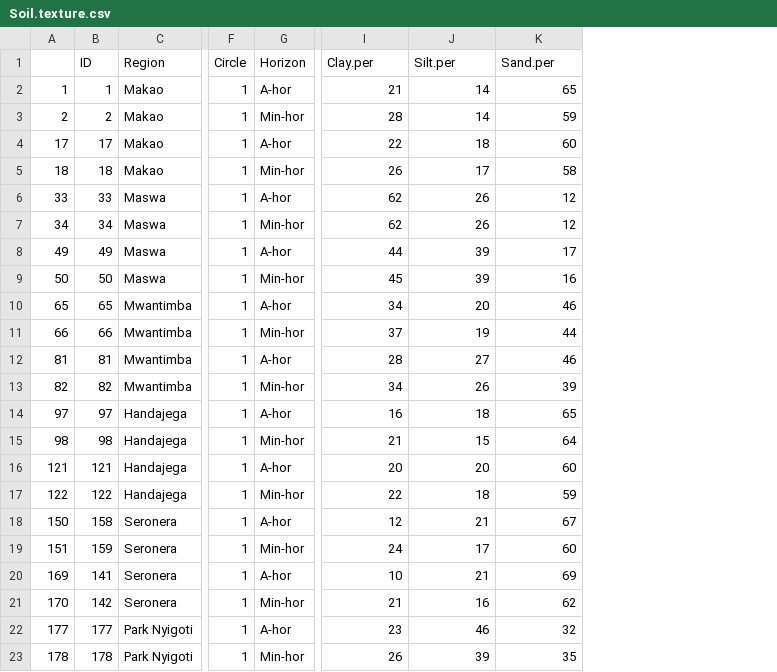
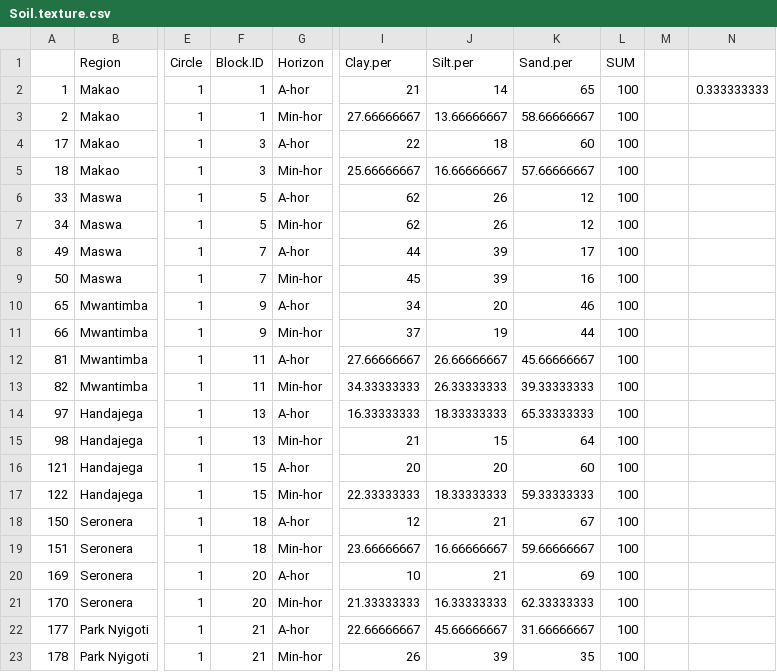
Before and after one commit to JamesDMSpeed/AfricanBioServices-Vegetation-and-soils, a CSV file: Ecosystem carbon/Soil.data/Soil.texture.csv, drawn as a sheet; only a part is shown, gaps mark what is left out; removed rows and columns are numbered as before the commit, all else as after; the diff covers the shown part only; the diff names each change by its address in the sheet, - before the commit and + after, or states it on an @@ line.

Commit message:
Changing some in my soil trangle

```diff
--- a/Ecosystem carbon/Soil.data/Soil.texture.csv
+++ b/Ecosystem carbon/Soil.data/Soil.texture.csv
-column B (ID), rows 2-23: 1 | 2 | 17 | 18 | 33 | 34 | 49 | 50 | 65 | 66 | 81 | 82 | 97 | 98 | 121 | 122 | 158 | 159 | 141 | 142 | 177 | 178
+column F (Block.ID), rows 2-23: 1 | 1 | 3 | 3 | 5 | 5 | 7 | 7 | 9 | 9 | 11 | 11 | 13 | 13 | 15 | 15 | 18 | 18 | 20 | 20 | 21 | 21
+column L (SUM), rows 2-23: all 100
+column M, empty
+column N, row 2: 0.333333333
-I3 (Clay.per): 28
+I3 (Clay.per): 27.66666667
-J3 (Silt.per): 14
+J3 (Silt.per): 13.66666667
-K3 (Sand.per): 59
+K3 (Sand.per): 58.66666667
-I5 (Clay.per): 26
+I5 (Clay.per): 25.66666667
-J5 (Silt.per): 17
+J5 (Silt.per): 16.66666667
-K5 (Sand.per): 58
+K5 (Sand.per): 57.66666667
-I12 (Clay.per): 28
+I12 (Clay.per): 27.66666667
-J12 (Silt.per): 27
+J12 (Silt.per): 26.66666667
-K12 (Sand.per): 46
+K12 (Sand.per): 45.66666667
-I13 (Clay.per): 34
+I13 (Clay.per): 34.33333333
-J13 (Silt.per): 26
+J13 (Silt.per): 26.33333333
-K13 (Sand.per): 39
+K13 (Sand.per): 39.33333333
-I14 (Clay.per): 16
+I14 (Clay.per): 16.33333333
-J14 (Silt.per): 18
+J14 (Silt.per): 18.33333333
-K14 (Sand.per): 65
+K14 (Sand.per): 65.33333333
-I17 (Clay.per): 22
+I17 (Clay.per): 22.33333333
-J17 (Silt.per): 18
+J17 (Silt.per): 18.33333333
-K17 (Sand.per): 59
+K17 (Sand.per): 59.33333333
-I19 (Clay.per): 24
+I19 (Clay.per): 23.66666667
-J19 (Silt.per): 17
+J19 (Silt.per): 16.66666667
-K19 (Sand.per): 60
+K19 (Sand.per): 59.66666667
-I21 (Clay.per): 21
+I21 (Clay.per): 21.33333333
-J21 (Silt.per): 16
+J21 (Silt.per): 16.33333333
-K21 (Sand.per): 62
+K21 (Sand.per): 62.33333333
-I22 (Clay.per): 23
+I22 (Clay.per): 22.66666667
-J22 (Silt.per): 46
+J22 (Silt.per): 45.66666667
-K22 (Sand.per): 32
+K22 (Sand.per): 31.66666667
```
Also changed, not shown: 6 edited cells elsewhere in this file, 1 other file.
